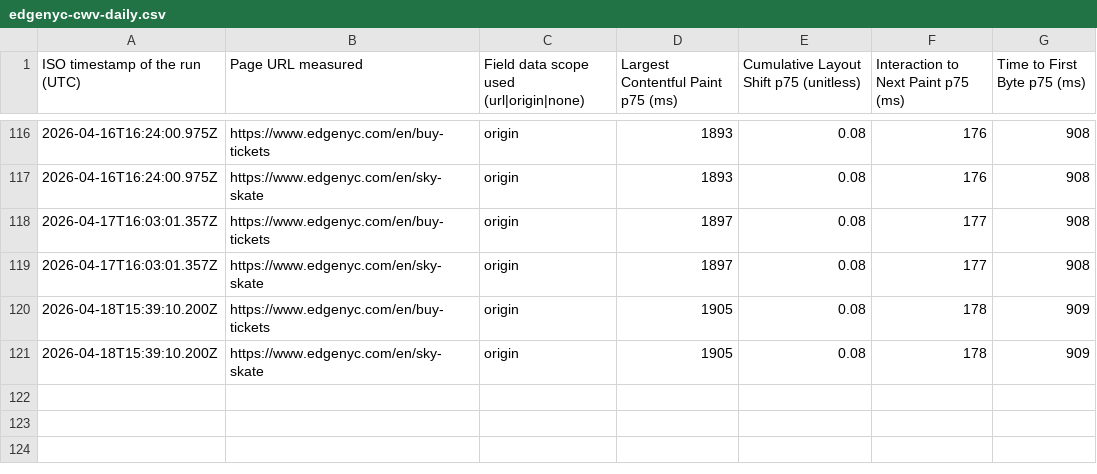
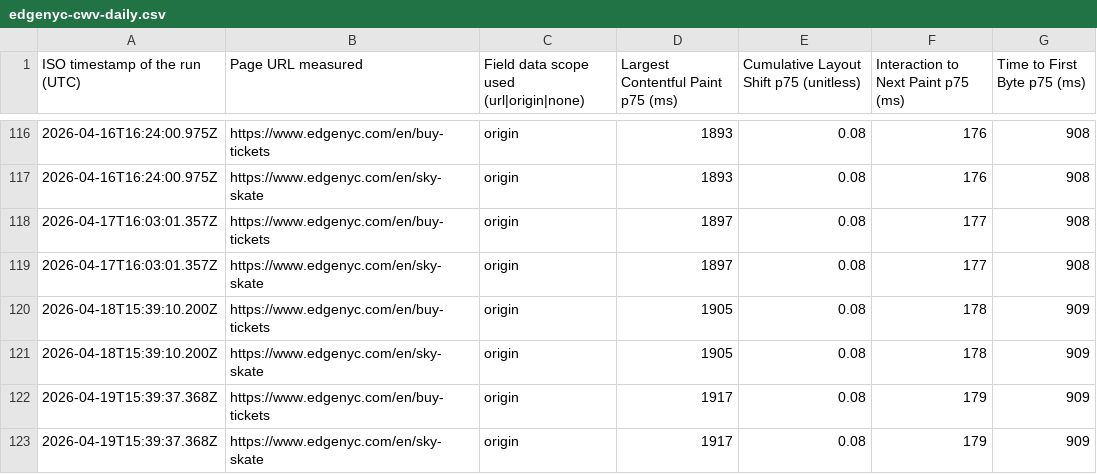
Before and after one commit to smitac90/edgenyc-performance, a CSV file: data/edgenyc-cwv-daily.csv, drawn as a sheet; only a part is shown, gaps mark what is left out; the diff names each change by its address in the sheet, - before the commit and + after, or states it on an @@ line.

```diff
--- a/data/edgenyc-cwv-daily.csv
+++ b/data/edgenyc-cwv-daily.csv
+row 122: 2026-04-19T15:39:37.368Z | https://www.edgenyc.com/en/buy-tickets | origin | 1917 | 0.08 | 179 | 909
+row 123: 2026-04-19T15:39:37.368Z | https://www.edgenyc.com/en/sky-skate | origin | 1917 | 0.08 | 179 | 909
```
